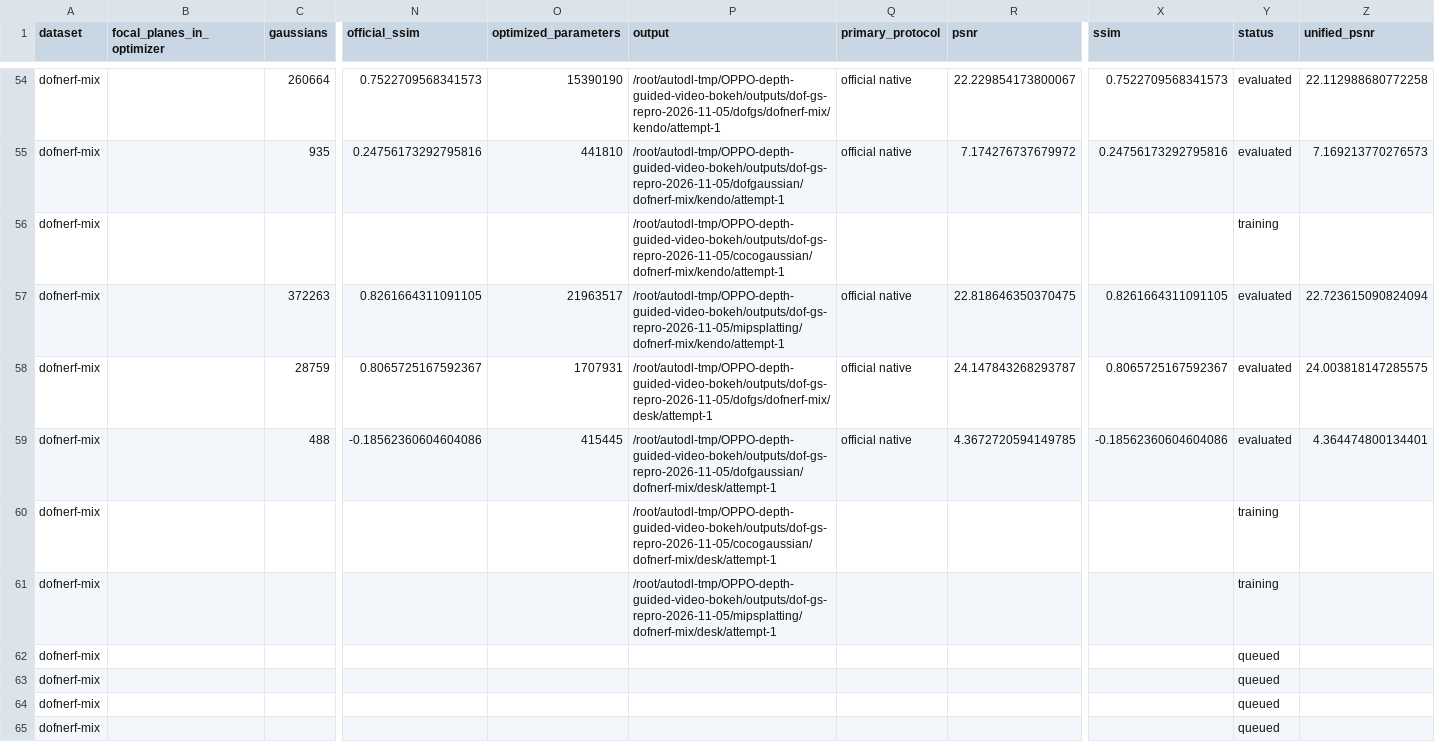
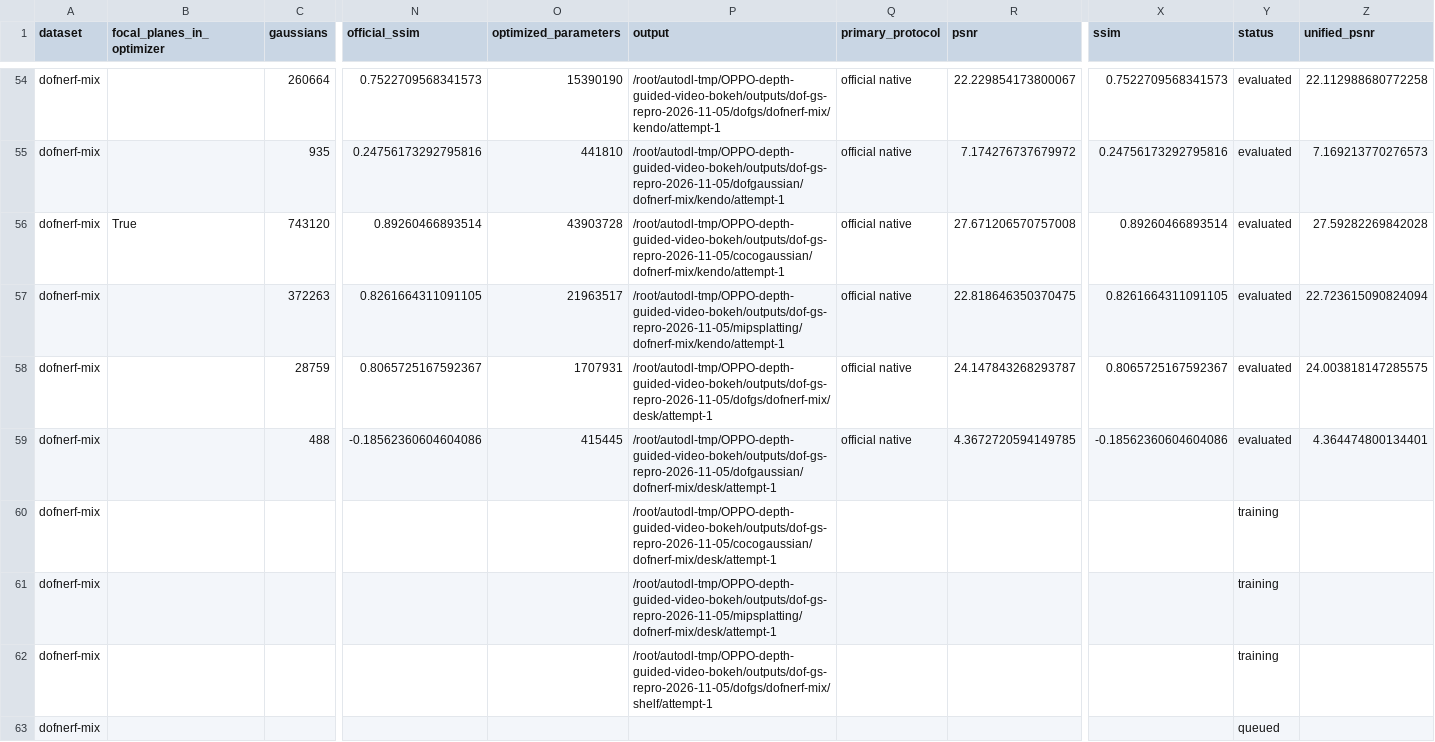
Before and after one commit to mengmcy1/OPPO-depth-guided-video-bokeh, a CSV file: 03_实验记录/records/dof-gs-repro-2026-11-05-round1-A-and-R0.csv, drawn as a sheet; only a part is shown, gaps mark what is left out; the shorter side is filled out with more unchanged rows; removed rows and columns are numbered as before the commit, all else as after; rows hold the shown columns only; the diff names each change by its address in the sheet, - before the commit and + after, or states it on an @@ line.

```diff
--- a/03_实验记录/records/dof-gs-repro-2026-11-05-round1-A-and-R0.csv
+++ b/03_实验记录/records/dof-gs-repro-2026-11-05-round1-A-and-R0.csv
-row 56: dofnerf-mix |  |  |  |  | /root/autodl-tmp/OPPO-depth-guided-video-bokeh/outputs/dof-gs-repro-2026-11-05/cocogaussian/dofnerf-mix/kendo/attempt-1 |  |  |  | training
+row 56: dofnerf-mix | True | 743120 | 0.89260466893514 | 43903728 | /root/autodl-tmp/OPPO-depth-guided-video-bokeh/outputs/dof-gs-repro-2026-11-05/cocogaussian/dofnerf-mix/kendo/attempt-1 | official native | 27.671206570757008 | 0.89260466893514 | evaluated | 27.59282269842028
-P62 (output): (empty)
+P62 (output): /root/autodl-tmp/OPPO-depth-guided-video-bokeh/outputs/dof-gs-repro-2026-11-05/dofgs/dofnerf-mix/shelf/attempt-1
-Y62 (status): queued
+Y62 (status): training
```
Also changed, not shown: 03_实验记录/records/dof-gs-repro-2026-11-05-round1-R1-averages.csv, 03_实验记录/records/dof-gs-repro-2026-11-05-round1-R1.csv, 4 other files.
